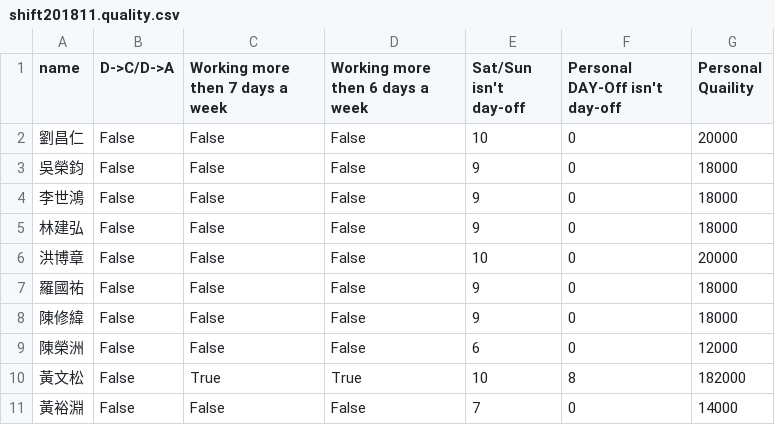
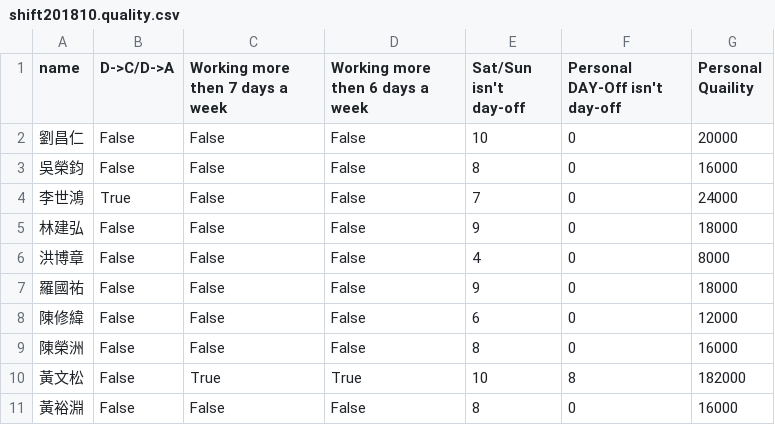
Before and after one commit to eugeneyuchunlin/Working-Shift-Arrangement-System, a CSV file: WorkingShift/quality/shift201810.quality.csv (was WorkingShift/quality/shift201811.quality.csv), drawn as a sheet.

```diff
--- a/WorkingShift/quality/shift201811.quality.csv
+++ b/WorkingShift/quality/shift201810.quality.csv
@@ -2,10 +2,10 @@ name,D->C/D->A,Working more then 7 days a week,Working more then 6 days a week,S
 劉昌仁,False,False,False,10,0,20000
-吳榮鈞,False,False,False,9,0,18000
-李世鴻,False,False,False,9,0,18000
+吳榮鈞,False,False,False,8,0,16000
+李世鴻,True,False,False,7,0,24000
 林建弘,False,False,False,9,0,18000
-洪博章,False,False,False,10,0,20000
+洪博章,False,False,False,4,0,8000
 羅國祐,False,False,False,9,0,18000
-陳修緯,False,False,False,9,0,18000
-陳榮洲,False,False,False,6,0,12000
+陳修緯,False,False,False,6,0,12000
+陳榮洲,False,False,False,8,0,16000
 黃文松,False,True,True,10,8,182000
-黃裕淵,False,False,False,7,0,14000
+黃裕淵,False,False,False,8,0,16000
```
Also changed, not shown: WorkingShift/quality/shift20187.quality.csv, 11 other files.
